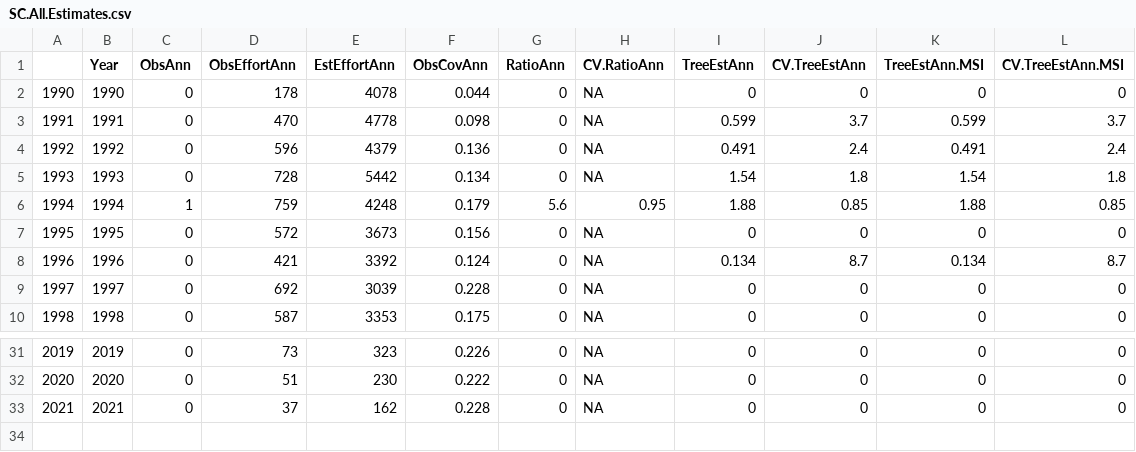
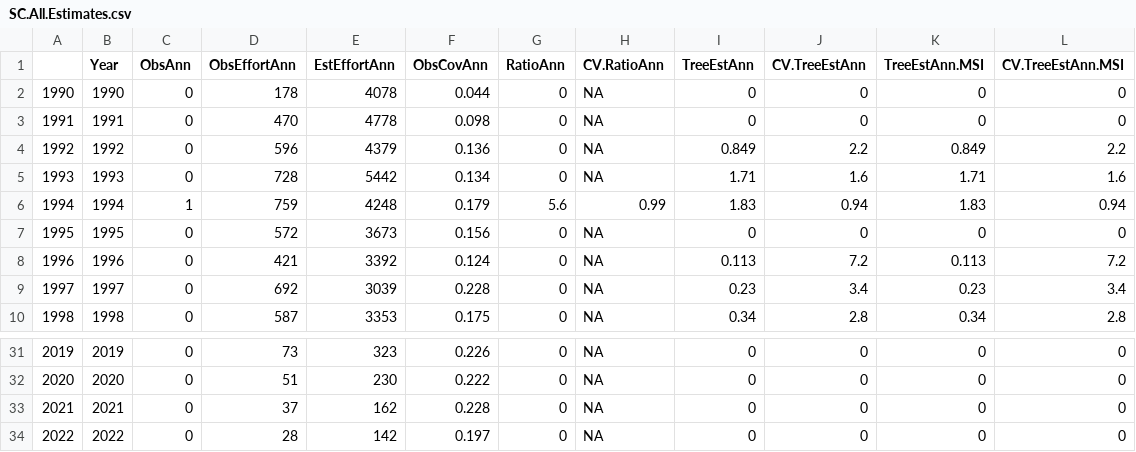
Before and after one commit to SWFSC/DGNBycatch, a CSV file: SC.All.Estimates.csv, drawn as a sheet; only a part is shown, gaps mark what is left out; the diff covers the shown part only.

```diff
--- a/SC.All.Estimates.csv
+++ b/SC.All.Estimates.csv
@@ -2,9 +2,9 @@
 "1990",1990,0,178,4078,0.044,0,NA,0,0,0,0
-"1991",1991,0,470,4778,0.098,0,NA,0.599,3.7,0.599,3.7
-"1992",1992,0,596,4379,0.136,0,NA,0.491,2.4,0.491,2.4
-"1993",1993,0,728,5442,0.134,0,NA,1.54,1.8,1.54,1.8
-"1994",1994,1,759,4248,0.179,5.6,0.95,1.88,0.85,1.88,0.85
+"1991",1991,0,470,4778,0.098,0,NA,0,0,0,0
+"1992",1992,0,596,4379,0.136,0,NA,0.849,2.2,0.849,2.2
+"1993",1993,0,728,5442,0.134,0,NA,1.71,1.6,1.71,1.6
+"1994",1994,1,759,4248,0.179,5.6,0.99,1.83,0.94,1.83,0.94
 "1995",1995,0,572,3673,0.156,0,NA,0,0,0,0
-"1996",1996,0,421,3392,0.124,0,NA,0.134,8.7,0.134,8.7
-"1997",1997,0,692,3039,0.228,0,NA,0,0,0,0
-"1998",1998,0,587,3353,0.175,0,NA,0,0,0,0
+"1996",1996,0,421,3392,0.124,0,NA,0.113,7.2,0.113,7.2
+"1997",1997,0,692,3039,0.228,0,NA,0.23,3.4,0.23,3.4
+"1998",1998,0,587,3353,0.175,0,NA,0.34,2.8,0.34,2.8
@@ -33 +33,2 @@
 "2021",2021,0,37,162,0.228,0,NA,0,0,0,0
+"2022",2022,0,28,142,0.197,0,NA,0,0,0,0
```
Also changed, not shown: 4 edited cells elsewhere in this file, TT.All.Estimates.csv, ZC.All.Estimates.csv, 5 other files.
